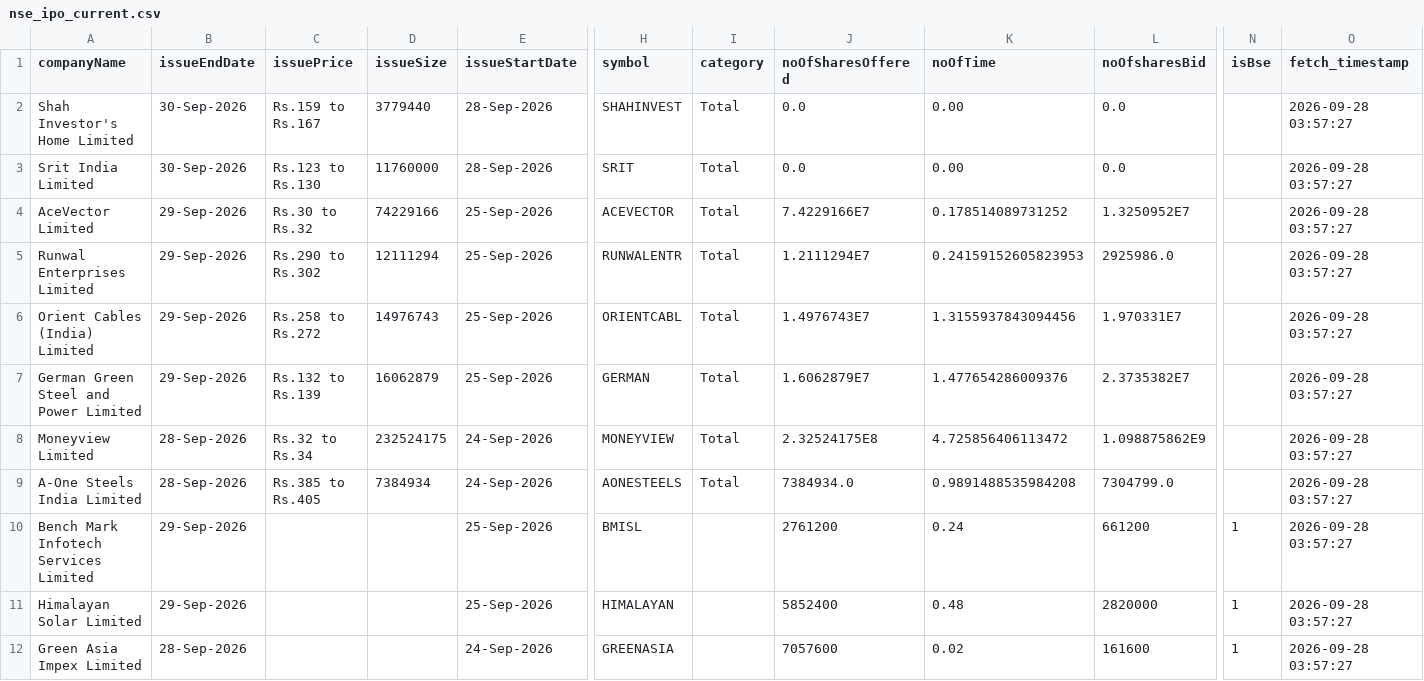
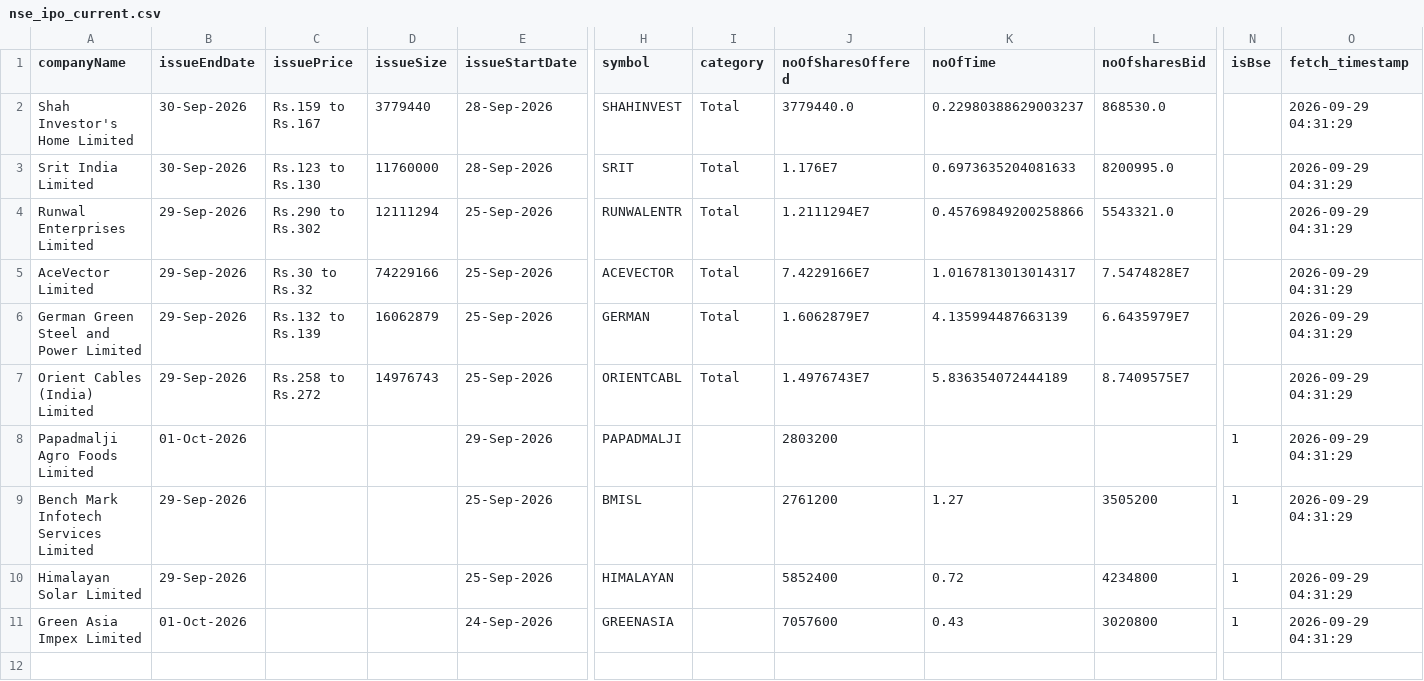
Before and after one commit to DharmGadhiya/MarketMind, a CSV file: backend/Logic Files/nse_ipo_current.csv, drawn as a sheet; only a part is shown, gaps mark what is left out; removed rows and columns are numbered as before the commit, all else as after; rows hold the shown columns only; the diff names each change by its address in the sheet, - before the commit and + after, or states it on an @@ line.

```diff
--- a/backend/Logic Files/nse_ipo_current.csv
+++ b/backend/Logic Files/nse_ipo_current.csv
-J2 (noOfSharesOffered): 0.0
+J2 (noOfSharesOffered): 3779440.0
-K2 (noOfTime): 0.00
+K2 (noOfTime): 0.22980388629003237
-L2 (noOfsharesBid): 0.0
+L2 (noOfsharesBid): 868530.0
-O2:O3 (fetch_timestamp): 2026-09-28 03:57:27
+O2:O3 (fetch_timestamp): 2026-09-29 04:31:29
-J3 (noOfSharesOffered): 0.0
+J3 (noOfSharesOffered): 1.176E7
-K3 (noOfTime): 0.00
+K3 (noOfTime): 0.6973635204081633
-L3 (noOfsharesBid): 0.0
+L3 (noOfsharesBid): 8200995.0
-row 4: AceVector Limited | 29-Sep-2026 | Rs.30 to Rs.32 | 74229166 | 25-Sep-2026 | ACEVECTOR | Total | 7.4229166E7 | 0.178514089731252 | 1.3250952E7 |  | 2026-09-28 03:57:27
-K4 (noOfTime): 0.24159152605823953
+K4 (noOfTime): 0.45769849200258866
-L4 (noOfsharesBid): 2925986.0
+L4 (noOfsharesBid): 5543321.0
-O4 (fetch_timestamp): 2026-09-28 03:57:27
+O4 (fetch_timestamp): 2026-09-29 04:31:29
-row 6: Orient Cables (India) Limited | 29-Sep-2026 | Rs.258 to Rs.272 | 14976743 | 25-Sep-2026 | ORIENTCABL | Total | 1.4976743E7 | 1.3155937843094456 | 1.970331E7 |  | 2026-09-28 03:57:27
+row 5: AceVector Limited | 29-Sep-2026 | Rs.30 to Rs.32 | 74229166 | 25-Sep-2026 | ACEVECTOR | Total | 7.4229166E7 | 1.0167813013014317 | 7.5474828E7 |  | 2026-09-29 04:31:29
-K6 (noOfTime): 1.477654286009376
+K6 (noOfTime): 4.135994487663139
-L6 (noOfsharesBid): 2.3735382E7
+L6 (noOfsharesBid): 6.6435979E7
-O6 (fetch_timestamp): 2026-09-28 03:57:27
+O6 (fetch_timestamp): 2026-09-29 04:31:29
-row 8: Moneyview Limited | 28-Sep-2026 | Rs.32 to Rs.34 | 232524175 | 24-Sep-2026 | MONEYVIEW | Total | 2.32524175E8 | 4.725856406113472 | 1.098875862E9 |  | 2026-09-28 03:57:27
-row 9: A-One Steels India Limited | 28-Sep-2026 | Rs.385 to Rs.405 | 7384934 | 24-Sep-2026 | AONESTEELS | Total | 7384934.0 | 0.9891488535984208 | 7304799.0 |  | 2026-09-28 03:57:27
+row 7: Orient Cables (India) Limited | 29-Sep-2026 | Rs.258 to Rs.272 | 14976743 | 25-Sep-2026 | ORIENTCABL | Total | 1.4976743E7 | 5.836354072444189 | 8.7409575E7 |  | 2026-09-29 04:31:29
+row 8: Papadmalji Agro Foods Limited | 01-Oct-2026 |  |  | 29-Sep-2026 | PAPADMALJI |  | 2803200 |  |  | 1 | 2026-09-29 04:31:29
-K9 (noOfTime): 0.24
+K9 (noOfTime): 1.27
-L9 (noOfsharesBid): 661200
+L9 (noOfsharesBid): 3505200
-O9:O11 (fetch_timestamp): 2026-09-28 03:57:27
+O9:O11 (fetch_timestamp): 2026-09-29 04:31:29
-K10 (noOfTime): 0.48
+K10 (noOfTime): 0.72
-L10 (noOfsharesBid): 2820000
+L10 (noOfsharesBid): 4234800
-B11 (issueEndDate): 28-Sep-2026
+B11 (issueEndDate): 01-Oct-2026
-K11 (noOfTime): 0.02
+K11 (noOfTime): 0.43
-L11 (noOfsharesBid): 161600
+L11 (noOfsharesBid): 3020800
```
Also changed, not shown: backend/Logic Files/nse_corporate_announcements.csv, backend/Logic Files/nse_ipo_past.csv, 1 other file.
